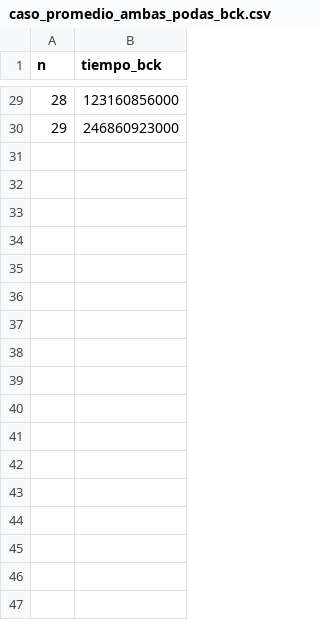
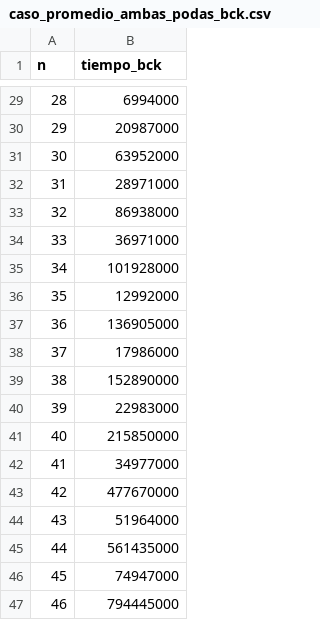
Before and after one commit to TeoKohan/Algoritmos3TP1, a CSV file: Output/caso_promedio_ambas_podas_bck.csv, drawn as a sheet; only a part is shown, gaps mark what is left out; the diff covers the shown part only.

```diff
--- a/Output/caso_promedio_ambas_podas_bck.csv
+++ b/Output/caso_promedio_ambas_podas_bck.csv
@@ -29,2 +29,19 @@ n, tiempo_bck
-28, 123160856000
-29, 246860923000
+28, 6994000
+29, 20987000
+30, 63952000
+31, 28971000
+32, 86938000
+33, 36971000
+34, 101928000
+35, 12992000
+36, 136905000
+37, 17986000
+38, 152890000
+39, 22983000
+40, 215850000
+41, 34977000
+42, 477670000
+43, 51964000
+44, 561435000
+45, 74947000
+46, 794445000
```
Also changed, not shown: 11 added rows and 27 edited cells elsewhere in this file, Output/peor_caso_bck.csv, 3 other files.
